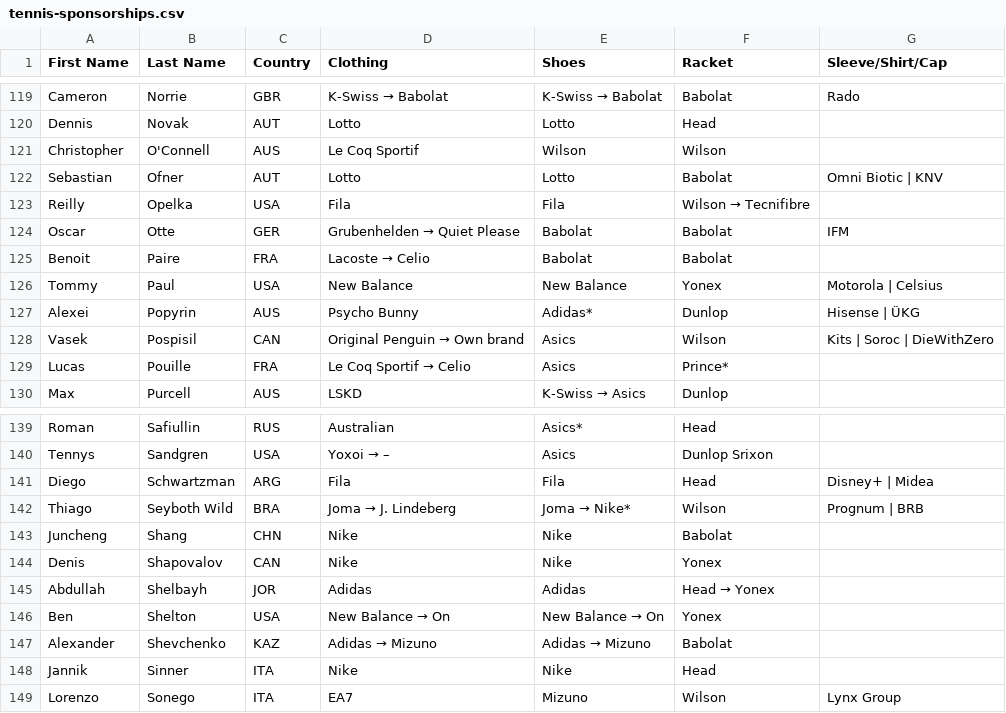
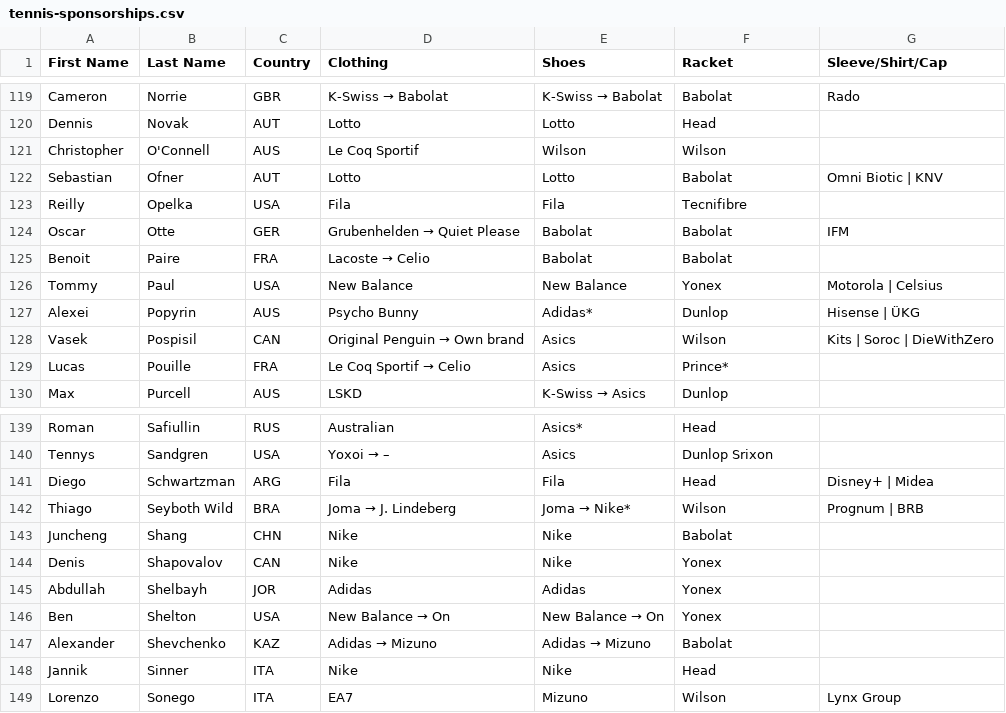
Before and after one commit to evanoneil/Game-dataSet-Match, a CSV file: tennis-sponsorships.csv, drawn as a sheet; only a part is shown, gaps mark what is left out; the diff covers the shown part only.

```diff
--- a/tennis-sponsorships.csv
+++ b/tennis-sponsorships.csv
@@ -122,3 +122,3 @@ Christopher,O'Connell,AUS,Le Coq Sportif,Wilson,Wilson,
 Sebastian,Ofner,AUT,Lotto,Lotto,Babolat,"Omni Biotic | KNV"
-Reilly,Opelka,USA,Fila,Fila,Wilson → Tecnifibre,
+Reilly,Opelka,USA,Fila,Fila,Tecnifibre,
 Oscar,Otte,GER,Grubenhelden → Quiet Please,Babolat,Babolat,IFM
@@ -144,3 +144,3 @@ Juncheng,Shang,CHN,Nike,Nike,Babolat,
 Denis,Shapovalov,CAN,Nike,Nike,Yonex,
-Abdullah,Shelbayh,JOR,Adidas,Adidas,Head → Yonex,
+Abdullah,Shelbayh,JOR,Adidas,Adidas,Yonex,
 Ben,Shelton,USA,New Balance → On,New Balance → On,Yonex,
```
Also changed, not shown: 7 edited cells elsewhere in this file.
